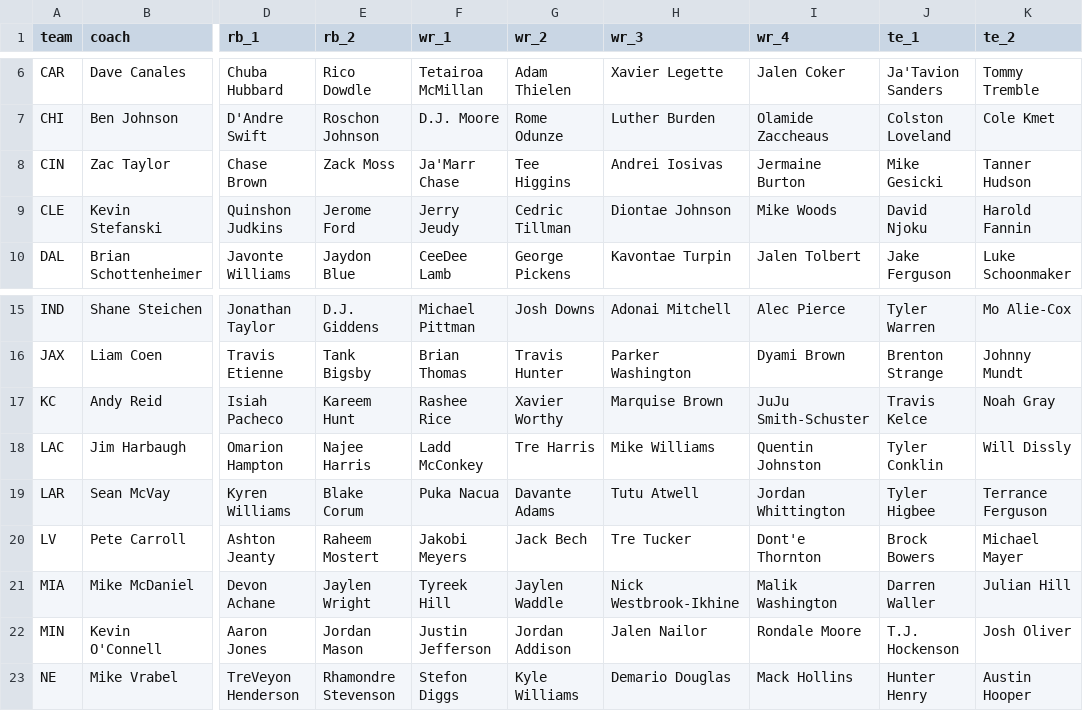
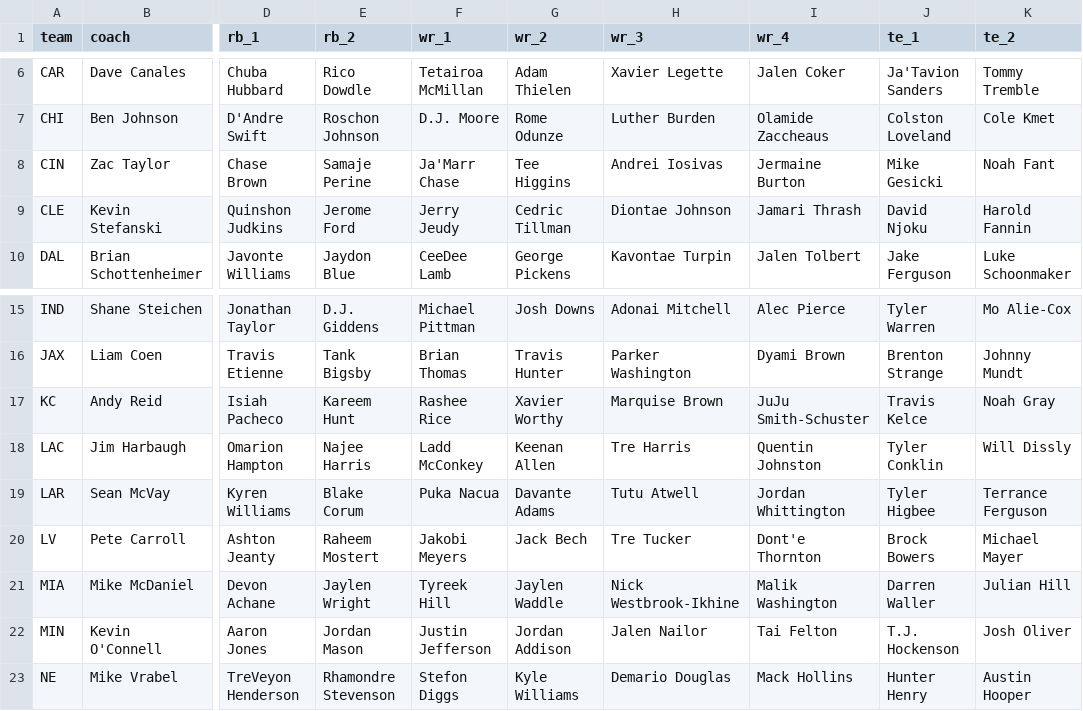
Before and after one commit to traskcon/Monte-carlo-NFL, a CSV file: data/teams.csv, drawn as a sheet; only a part is shown, gaps mark what is left out; the diff names each change by its address in the sheet, - before the commit and + after, or states it on an @@ line.

```diff
--- a/data/teams.csv
+++ b/data/teams.csv
-E8 (rb_2): Zack Moss
+E8 (rb_2): Samaje Perine
-K8 (te_2): Tanner Hudson
+K8 (te_2): Noah Fant
-I9 (wr_4): Mike Woods
+I9 (wr_4): Jamari Thrash
-G18 (wr_2): Tre Harris
+G18 (wr_2): Keenan Allen
-H18 (wr_3): Mike Williams
+H18 (wr_3): Tre Harris
-I22 (wr_4): Rondale Moore
+I22 (wr_4): Tai Felton
```
Also changed, not shown: 1 other file.
